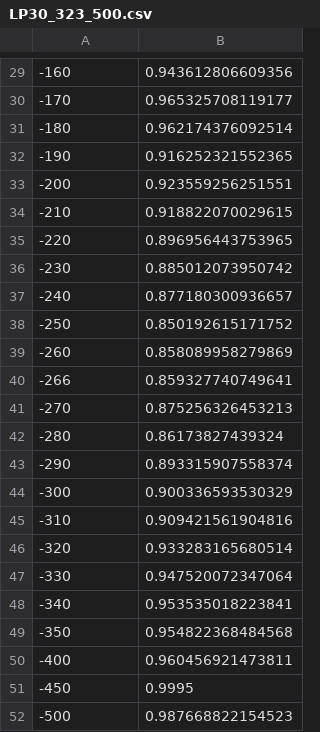
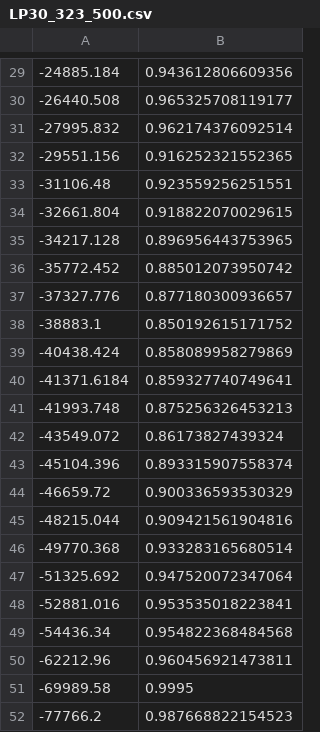
Before and after one commit to YuvalBernard/rotation-1, a CSV file: CEST-fitting/data/derived/LP30_323_500.csv, drawn as a sheet; only a part is shown, gaps mark what is left out; the diff covers the shown part only.

```diff
--- a/CEST-fitting/data/derived/LP30_323_500.csv
+++ b/CEST-fitting/data/derived/LP30_323_500.csv
@@ -29,24 +29,24 @@
--160,0.943612806609356
--170,0.965325708119177
--180,0.962174376092514
--190,0.916252321552365
--200,0.923559256251551
--210,0.918822070029615
--220,0.896956443753965
--230,0.885012073950742
--240,0.877180300936657
--250,0.850192615171752
--260,0.858089958279869
--266,0.859327740749641
--270,0.875256326453213
--280,0.86173827439324
--290,0.893315907558374
--300,0.900336593530329
--310,0.909421561904816
--320,0.933283165680514
--330,0.947520072347064
--340,0.953535018223841
--350,0.954822368484568
--400,0.960456921473811
--450,0.9995
--500,0.987668822154523
+-24885.184,0.943612806609356
+-26440.508,0.965325708119177
+-27995.832,0.962174376092514
+-29551.156,0.916252321552365
+-31106.48,0.923559256251551
+-32661.804,0.918822070029615
+-34217.128,0.896956443753965
+-35772.452,0.885012073950742
+-37327.776,0.877180300936657
+-38883.1,0.850192615171752
+-40438.424,0.858089958279869
+-41371.6184,0.859327740749641
+-41993.748,0.875256326453213
+-43549.072,0.86173827439324
+-45104.396,0.893315907558374
+-46659.72,0.900336593530329
+-48215.044,0.909421561904816
+-49770.368,0.933283165680514
+-51325.692,0.947520072347064
+-52881.016,0.953535018223841
+-54436.34,0.954822368484568
+-62212.96,0.960456921473811
+-69989.58,0.9995
+-77766.2,0.987668822154523
```
Also changed, not shown: 27 edited cells elsewhere in this file, 19 other files.
